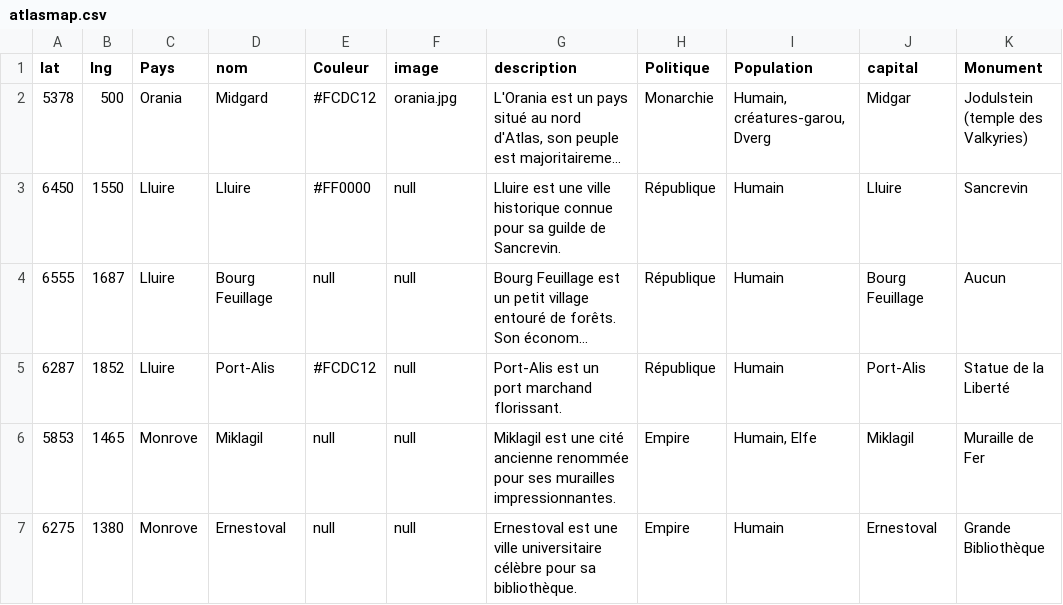
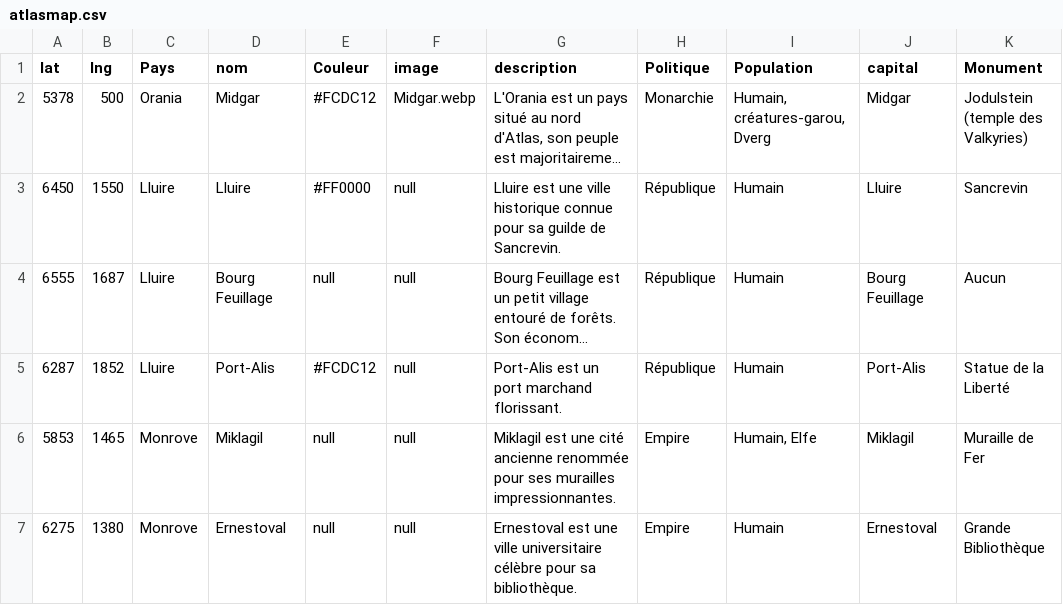
Before and after one commit to ASEGENS/PAIZO2, a CSV file: atlasmap.csv, drawn as a sheet; only a part is shown; long unchanged cells end in …; the diff names each change by its address in the sheet, - before the commit and + after, or states it on an @@ line.

```diff
--- a/atlasmap.csv
+++ b/atlasmap.csv
-D2 (nom): Midgard
+D2 (nom): Midgar
-F2 (image): orania.jpg
+F2 (image): Midgar.webp
```
Also changed, not shown: 1 other file.
